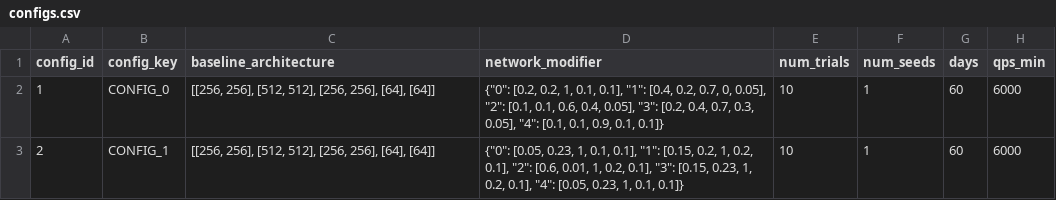
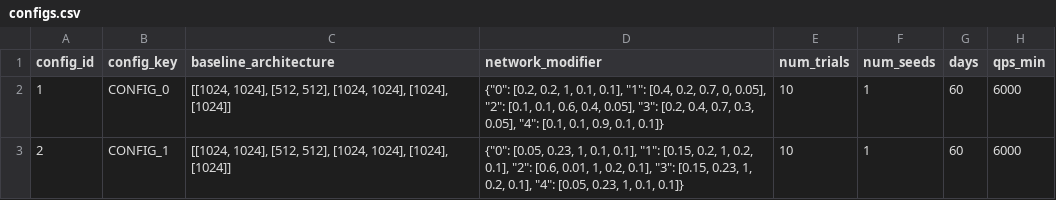
Before and after one commit to JakobMobergMeta/ads_mle_simulation, a CSV file: tasks/40 tries @60days no noise/test_run/configs.csv, drawn as a sheet.

```diff
--- a/tasks/40 tries @60days no noise/test_run/configs.csv
+++ b/tasks/40 tries @60days no noise/test_run/configs.csv
@@ -1,3 +1,3 @@
 config_id,config_key,baseline_architecture,network_modifier,num_trials,num_seeds,days,qps_min
-1,CONFIG_0,"[[256, 256], [512, 512], [256, 256], [64], [64]]","{""0"": [0.2, 0.2, 1, 0.1, 0.1], ""1"": [0.4, 0.2, 0.7, 0, 0.05], ""2"": [0.1, 0.1, 0.6, 0.4, 0.05], ""3"": [0.2, 0.4, 0.7, 0.3, 0.05], ""4"": [0.1, 0.1, 0.9, 0.1, 0.1]}",10,1,60,6000
-2,CONFIG_1,"[[256, 256], [512, 512], [256, 256], [64], [64]]","{""0"": [0.05, 0.23, 1, 0.1, 0.1], ""1"": [0.15, 0.2, 1, 0.2, 0.1], ""2"": [0.6, 0.01, 1, 0.2, 0.1], ""3"": [0.15, 0.23, 1, 0.2, 0.1], ""4"": [0.05, 0.23, 1, 0.1, 0.1]}",10,1,60,6000
+1,CONFIG_0,"[[1024, 1024], [512, 512], [1024, 1024], [1024], [1024]]","{""0"": [0.2, 0.2, 1, 0.1, 0.1], ""1"": [0.4, 0.2, 0.7, 0, 0.05], ""2"": [0.1, 0.1, 0.6, 0.4, 0.05], ""3"": [0.2, 0.4, 0.7, 0.3, 0.05], ""4"": [0.1, 0.1, 0.9, 0.1, 0.1]}",10,1,60,6000
+2,CONFIG_1,"[[1024, 1024], [512, 512], [1024, 1024], [1024], [1024]]","{""0"": [0.05, 0.23, 1, 0.1, 0.1], ""1"": [0.15, 0.2, 1, 0.2, 0.1], ""2"": [0.6, 0.01, 1, 0.2, 0.1], ""3"": [0.15, 0.23, 1, 0.2, 0.1], ""4"": [0.05, 0.23, 1, 0.1, 0.1]}",10,1,60,6000
```
Also changed, not shown: tasks/40 tries @60days no noise/test_run/results_baselines.csv, tasks/40 tries @60days no noise/test_run/results_best_per_config.csv, 3 other files.
